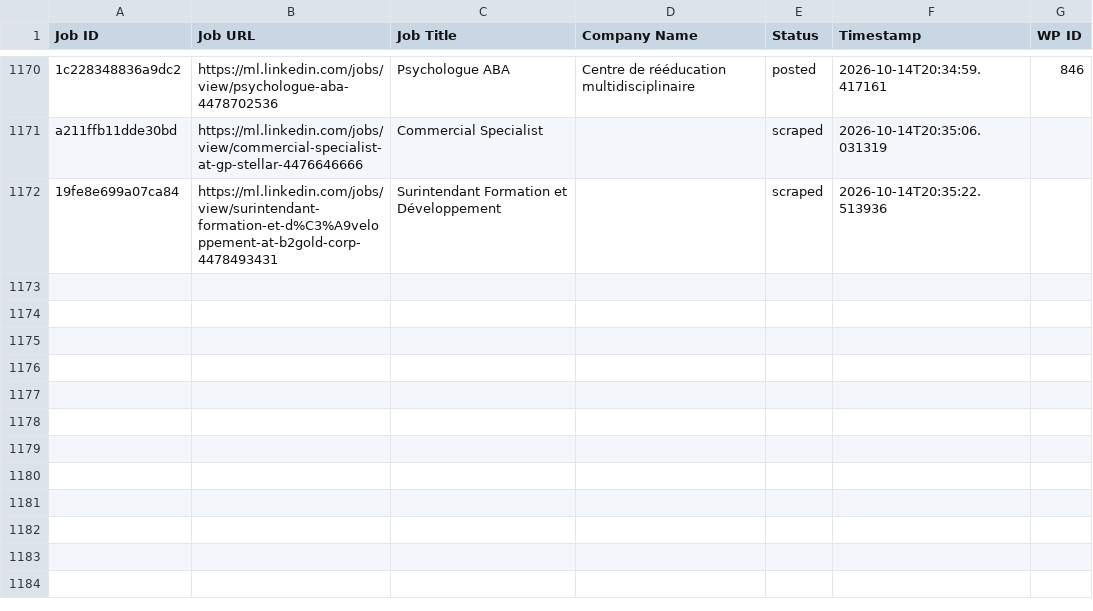
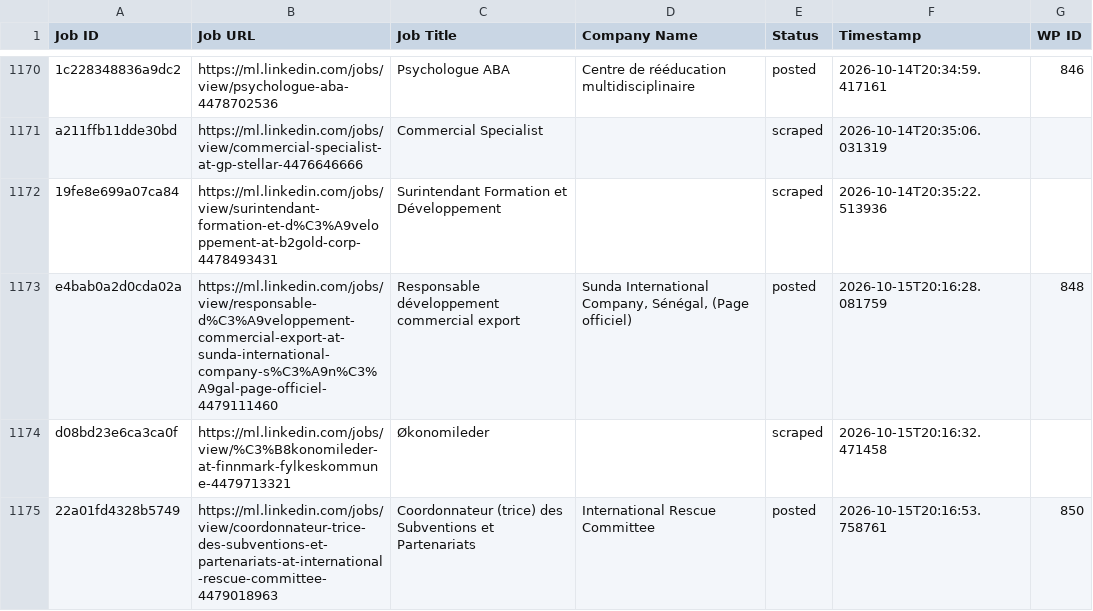
Before and after one commit to innovationinc2000/ml, a CSV file: processed_jobs.csv, drawn as a sheet; only a part is shown, gaps mark what is left out.

```diff
--- a/processed_jobs.csv
+++ b/processed_jobs.csv
@@ -1182 +1182,4 @@ a211ffb11dde30bd,https://ml.linkedin.com/jobs/view/commercial-specialist-at-gp-s
 19fe8e699a07ca84,https://ml.linkedin.com/jobs/view/surintendant-formation-et-d%C3%A9veloppement-at-b2gold-corp-4478493431,Surintendant Formation et Développement,,scraped,2026-10-14T20:35:22.513936,
+e4bab0a2d0cda02a,https://ml.linkedin.com/jobs/view/responsable-d%C3%A9veloppement-commercial-export-at-sunda-international-company-s%C3%A9n%C3%A9gal-page-officiel-4479111460,Responsable développement commercial export,"Sunda International Company, Sénégal, (Page officiel)",posted,2026-10-15T20:16:28.081759,848
+d08bd23e6ca3ca0f,https://ml.linkedin.com/jobs/view/%C3%B8konomileder-at-finnmark-fylkeskommune-4479713321,Økonomileder,,scraped,2026-10-15T20:16:32.471458,
+22a01fd4328b5749,https://ml.linkedin.com/jobs/view/coordonnateur-trice-des-subventions-et-partenariats-at-international-rescue-committee-4479018963,Coordonnateur (trice) des Subventions et Partenariats,International Rescue Committee,posted,2026-10-15T20:16:53.758761,850
```
